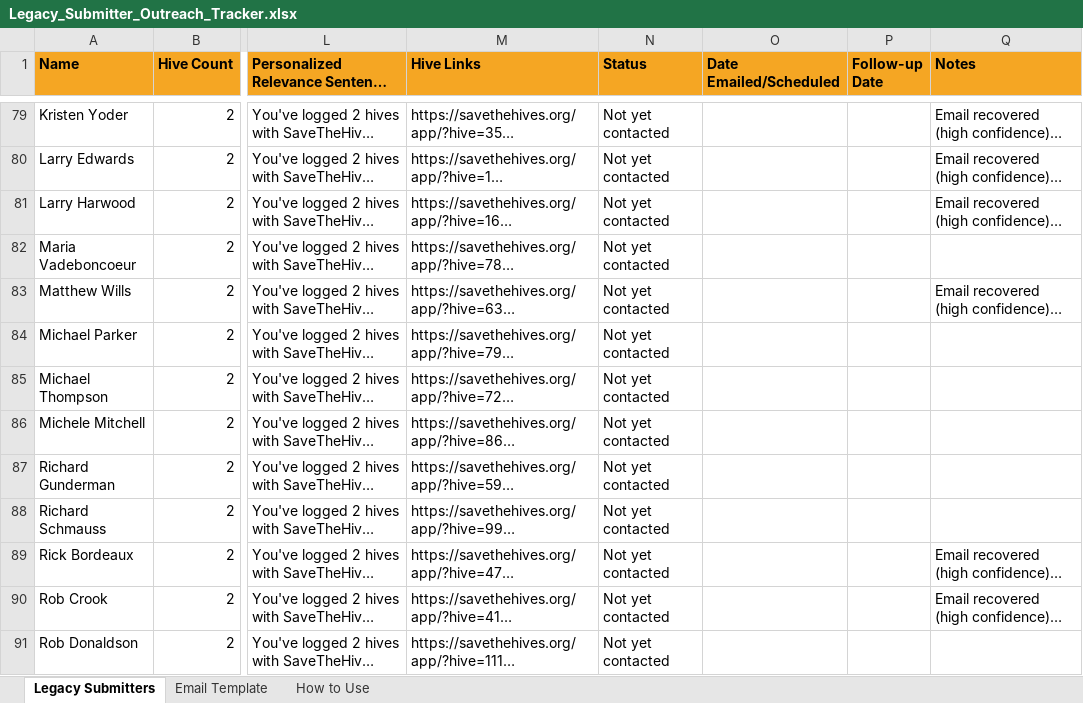
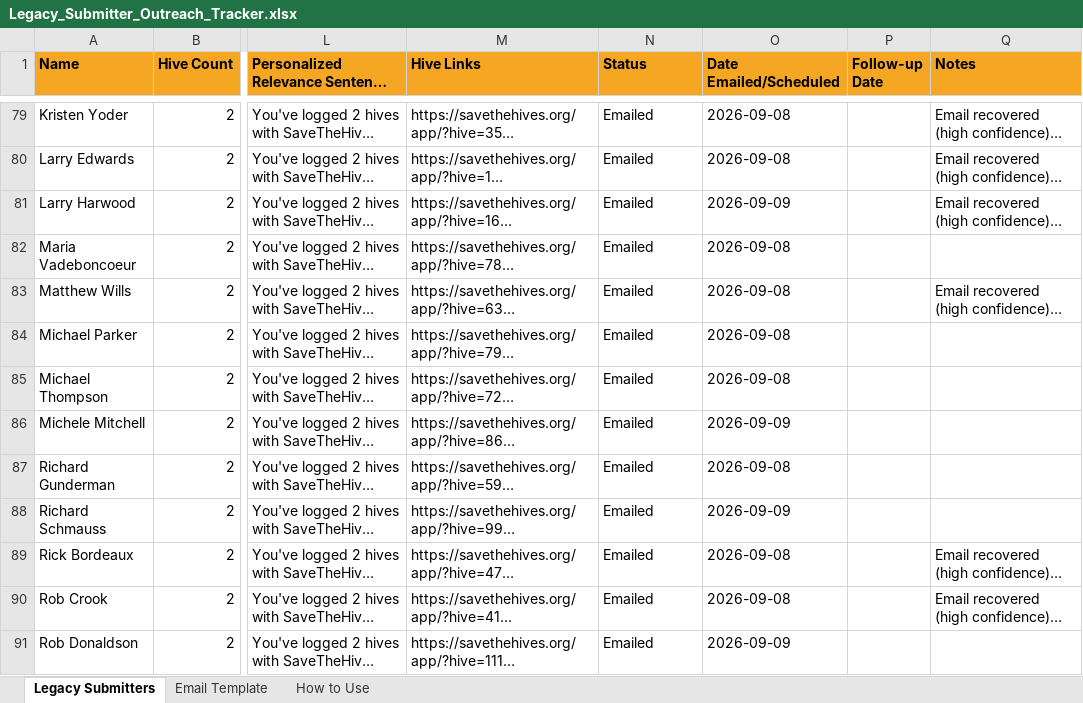
Before and after one commit to Game-warden/SaveTheHives, an Excel workbook: Legacy_Submitter_Outreach_Tracker.xlsx, sheet Legacy Submitters, drawn as a sheet; only a part is shown, gaps mark what is left out; long unchanged cells end in …; values as stored, in another font and other column widths than the file's, no borders; the diff covers the shown part only; the diff names each change by its address in the sheet, - before the commit and + after, or states it on an @@ line.

```diff
--- a/Legacy_Submitter_Outreach_Tracker.xlsx (sheet Legacy Submitters)
+++ b/Legacy_Submitter_Outreach_Tracker.xlsx (sheet Legacy Submitters)
-N79:N91 (Status): Not yet contacted
+N79:N91 (Status): Emailed
-O79:O80 (Date Emailed/Scheduled): (empty)
+O79:O80 (Date Emailed/Scheduled): 2026-09-08
-O81 (Date Emailed/Scheduled): (empty)
+O81 (Date Emailed/Scheduled): 2026-09-09
-O82:O85 (Date Emailed/Scheduled): (empty)
+O82:O85 (Date Emailed/Scheduled): 2026-09-08
-O86 (Date Emailed/Scheduled): (empty)
+O86 (Date Emailed/Scheduled): 2026-09-09
-O87 (Date Emailed/Scheduled): (empty)
+O87 (Date Emailed/Scheduled): 2026-09-08
-O88 (Date Emailed/Scheduled): (empty)
+O88 (Date Emailed/Scheduled): 2026-09-09
-O89:O90 (Date Emailed/Scheduled): (empty)
+O89:O90 (Date Emailed/Scheduled): 2026-09-08
-O91 (Date Emailed/Scheduled): (empty)
+O91 (Date Emailed/Scheduled): 2026-09-09
```
Also changed, not shown: 133 edited cells elsewhere in this sheet, sheet Email Template, University_Bee_Research_Contacts.xlsx, 5 other files.
